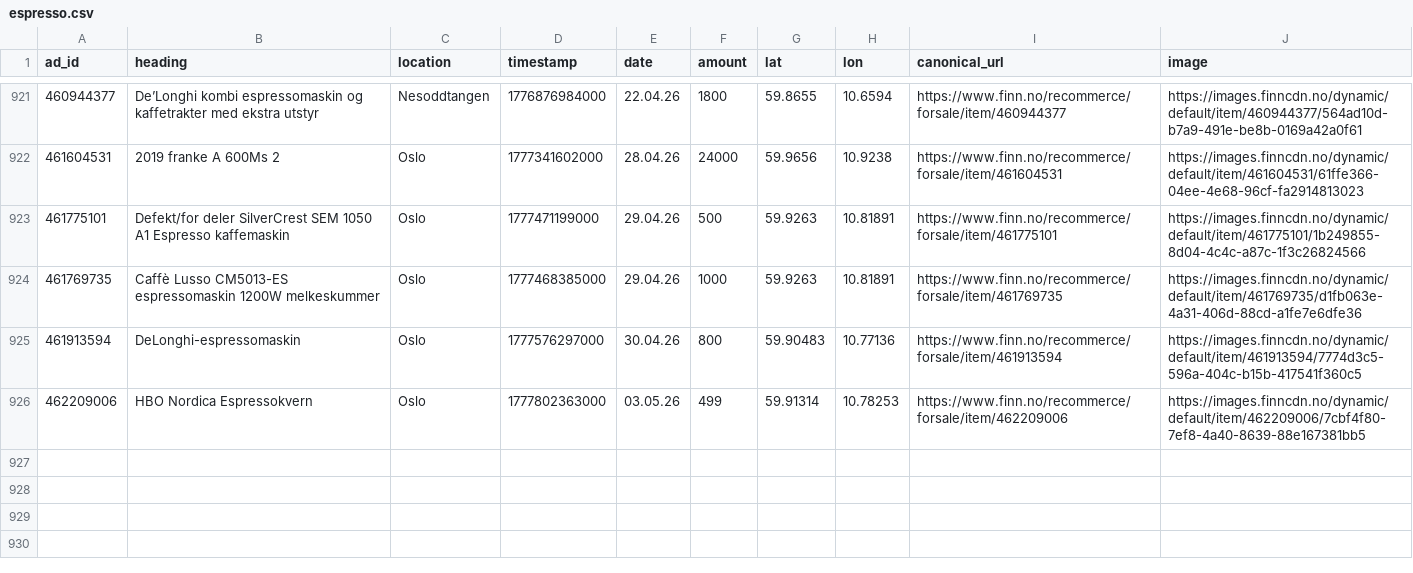
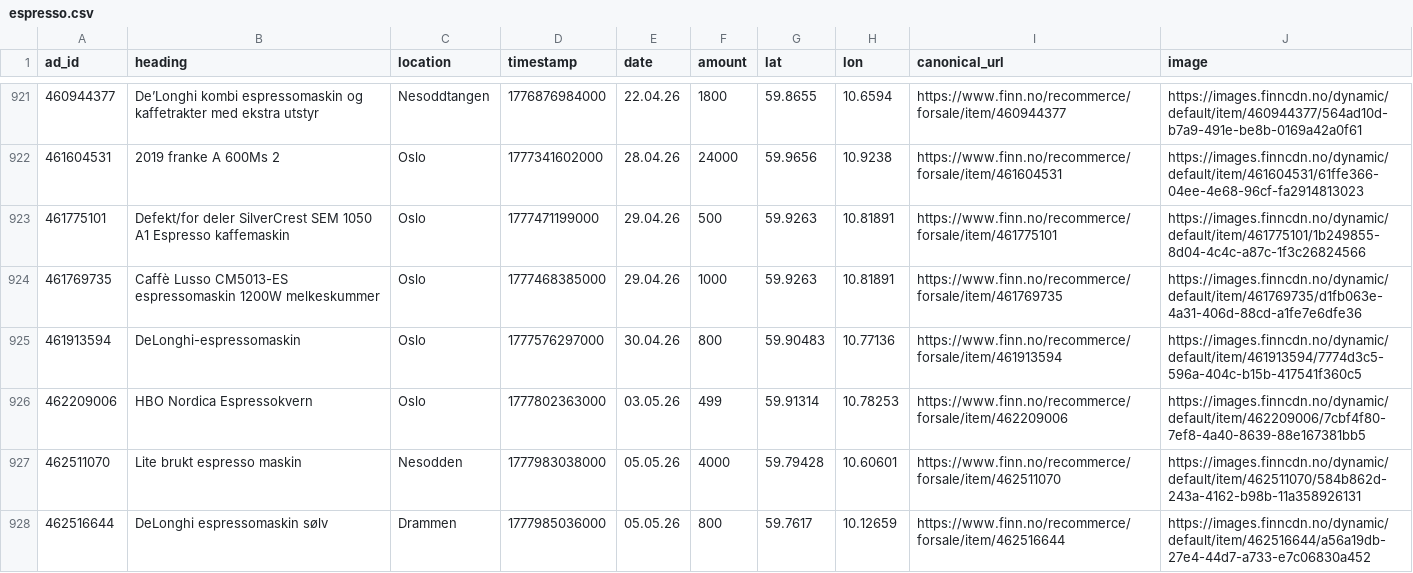
Before and after one commit to aslak01/espresso, a CSV file: data/espresso.csv, drawn as a sheet; only a part is shown, gaps mark what is left out; the diff names each change by its address in the sheet, - before the commit and + after, or states it on an @@ line.

```diff
--- a/data/espresso.csv
+++ b/data/espresso.csv
+row 927: 462511070 | Lite brukt espresso maskin | Nesodden | 1777983038000 | 05.05.26 | 4000 | 59.79428 | 10.60601 | https://www.finn.no/recommerce/forsale/item/462511070 | https://images.finncdn.no/dynamic/default/item/462511070/584b862d-243a-4162-b98b-11a358926131
+row 928: 462516644 | DeLonghi espressomaskin sølv | Drammen | 1777985036000 | 05.05.26 | 800 | 59.7617 | 10.12659 | https://www.finn.no/recommerce/forsale/item/462516644 | https://images.finncdn.no/dynamic/default/item/462516644/a56a19db-27e4-44d7-a733-e7c06830a452
```
